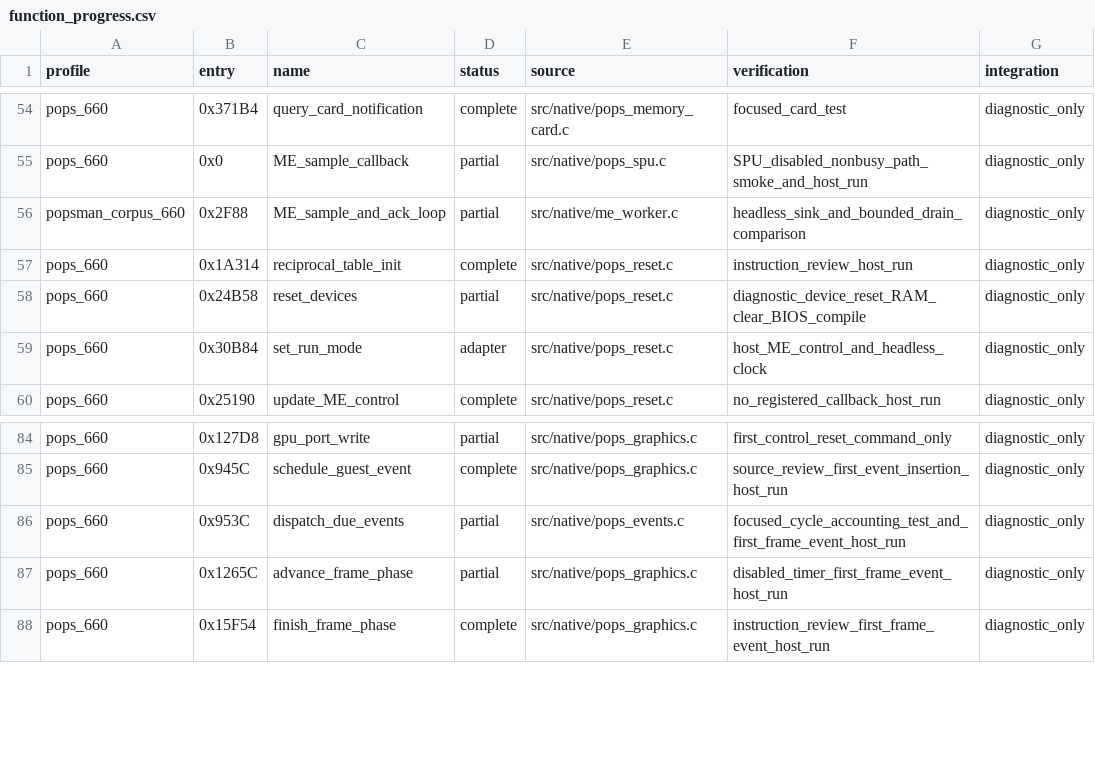
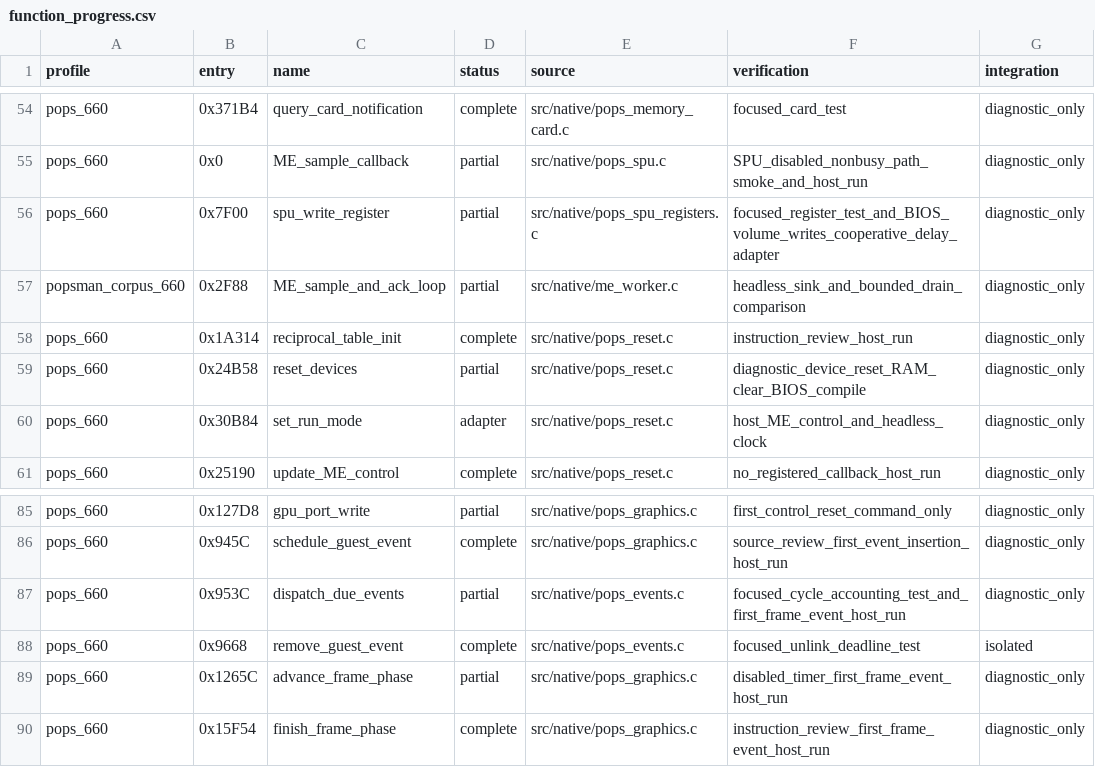
Before and after one commit to frangarcj/RePOPS, a CSV file: data/function_progress.csv, drawn as a sheet; only a part is shown, gaps mark what is left out.

Commit message:
feat(spu): reconstruct register writes and shared ME notifications

```diff
--- a/data/function_progress.csv
+++ b/data/function_progress.csv
@@ -55,2 +55,3 @@ pops_660,0x371B4,query_card_notification,complete,src/native/pops_memory_card.c,
 pops_660,0x0,ME_sample_callback,partial,src/native/pops_spu.c,SPU_disabled_nonbusy_path_smoke_and_host_run,diagnostic_only
+pops_660,0x7F00,spu_write_register,partial,src/native/pops_spu_registers.c,focused_register_test_and_BIOS_volume_writes_cooperative_delay_adapter,diagnostic_only
 popsman_corpus_660,0x2F88,ME_sample_and_ack_loop,partial,src/native/me_worker.c,headless_sink_and_bounded_drain_comparison,diagnostic_only
@@ -86,2 +87,3 @@ pops_660,0x945C,schedule_guest_event,complete,src/native/pops_graphics.c,source_
 pops_660,0x953C,dispatch_due_events,partial,src/native/pops_events.c,focused_cycle_accounting_test_and_first_frame_event_host_run,diagnostic_only
+pops_660,0x9668,remove_guest_event,complete,src/native/pops_events.c,focused_unlink_deadline_test,isolated
 pops_660,0x1265C,advance_frame_phase,partial,src/native/pops_graphics.c,disabled_timer_first_frame_event_host_run,diagnostic_only
```
Also changed, not shown: 10 other files.
